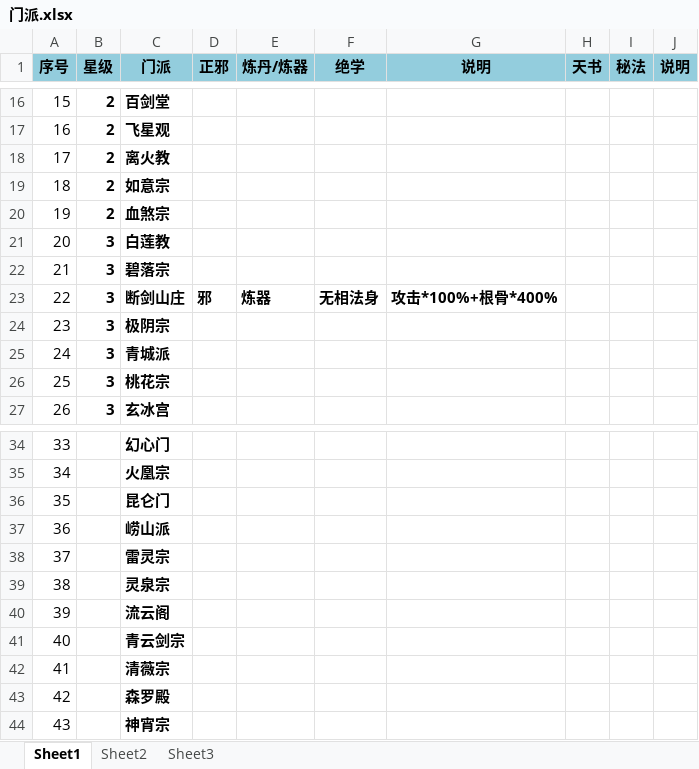
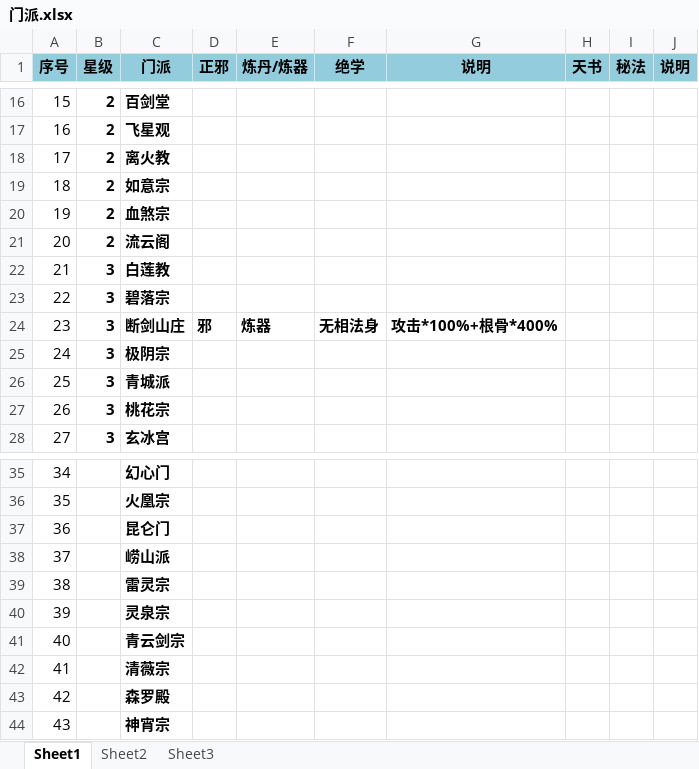
Before and after one commit to dujinzhe/GameStrategy, an Excel workbook: 修真聊天群/门派.xlsx, sheet Sheet1, drawn as a sheet; only a part is shown, gaps mark what is left out; values as stored, in another font and other column widths than the file's, no borders; conditional formats not drawn; removed rows and columns are numbered as before the commit, all else as after; the diff names each change by its address in the sheet, - before the commit and + after, or states it on an @@ line.

```diff
--- a/修真聊天群/门派.xlsx (sheet Sheet1)
+++ b/修真聊天群/门派.xlsx (sheet Sheet1)
+row 21: 20 | 2 | 流云阁
@@ column A (序号) renumbered between rows 22 and 40 @@
-row 40: 39 |  | 流云阁
```
Also changed, not shown: 1 other file.
